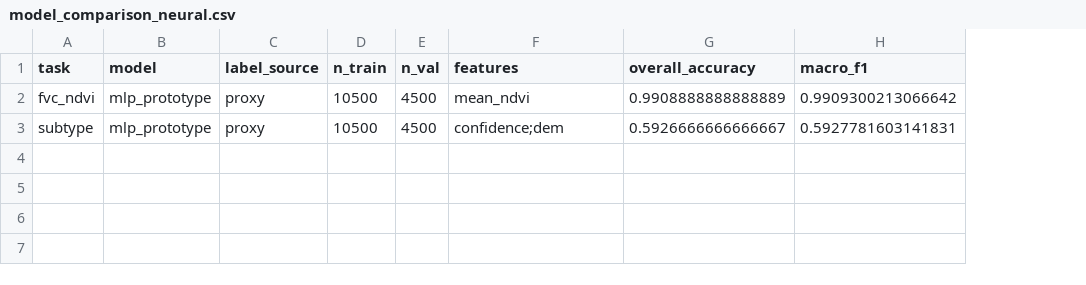
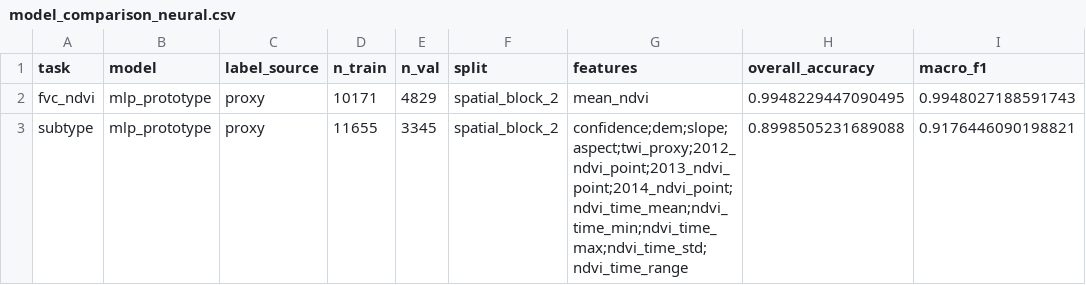
Before and after one commit to whu2171-cpu/grassland, a CSV file: results/tables/model_comparison_neural.csv, drawn as a sheet; addresses are those after the commit; the diff names each change by its address in the sheet, - before the commit and + after, or states it on an @@ line.

```diff
--- a/results/tables/model_comparison_neural.csv
+++ b/results/tables/model_comparison_neural.csv
+column F (split), rows 2-3: spatial_block_2 | spatial_block_2
-D2 (n_train): 10500
+D2 (n_train): 10171
-E2 (n_val): 4500
+E2 (n_val): 4829
-H2 (overall_accuracy): 0.9908888888888889
+H2 (overall_accuracy): 0.9948229447090495
-I2 (macro_f1): 0.9909300213066642
+I2 (macro_f1): 0.9948027188591743
-D3 (n_train): 10500
+D3 (n_train): 11655
-E3 (n_val): 4500
+E3 (n_val): 3345
-G3 (features): confidence;dem
+G3 (features): confidence;dem;slope;aspect;twi_proxy;2012_ndvi_point;2013_ndvi_point;2014_ndvi_point;ndvi_time_mean;ndvi_time_min;ndvi_time_max;ndvi_time_std;ndvi_time_range
-H3 (overall_accuracy): 0.5926666666666667
+H3 (overall_accuracy): 0.8998505231689088
-I3 (macro_f1): 0.5927781603141831
+I3 (macro_f1): 0.9176446090198821
```
Also changed, not shown: results/tables/class_metrics_fvc_ndvi_hist_gradient_boosting.csv, results/tables/class_metrics_fvc_ndvi_mlp_prototype.csv, 22 other files.
